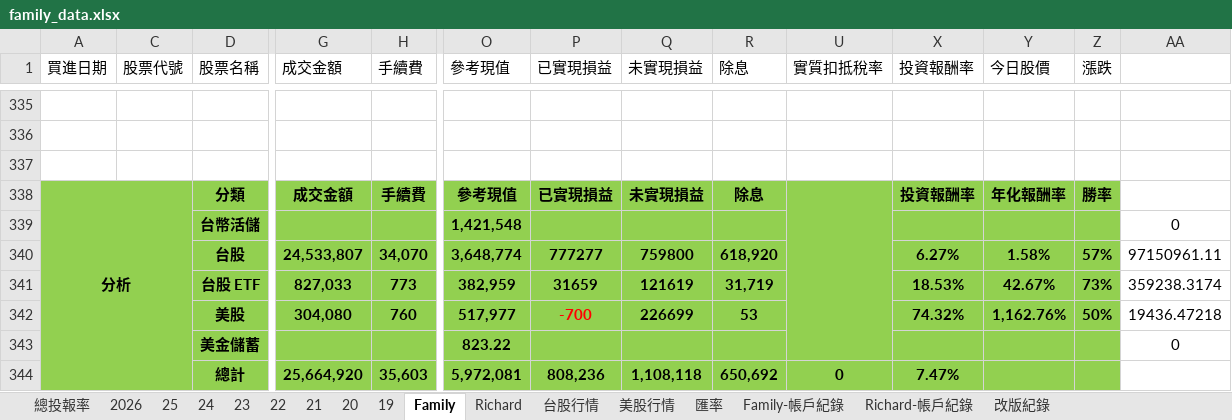
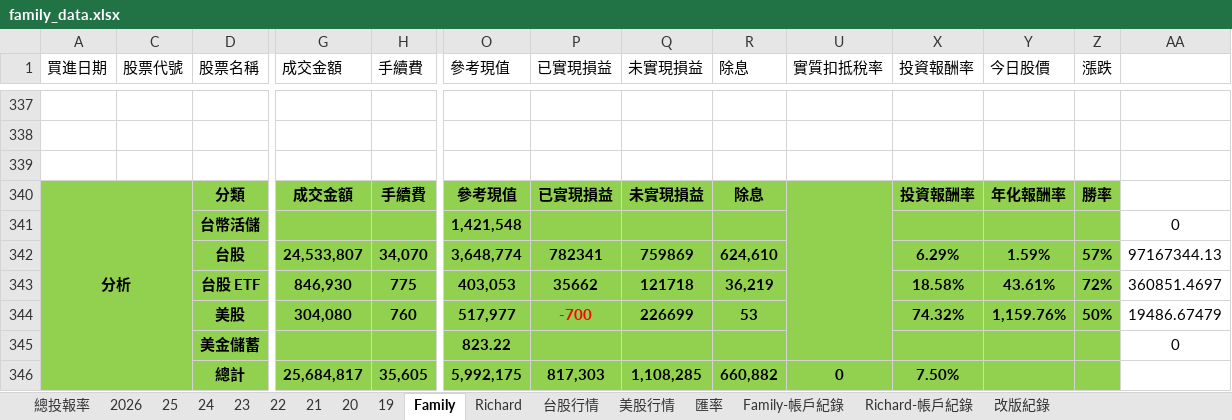
Before and after one commit to even182/family-streamlit-dashboard, an Excel workbook: data/family_data.xlsx, sheet Family, drawn as a sheet; only a part is shown, gaps mark what is left out; values as stored, in another font and other column widths than the file's, no borders; charts and pictures and conditional formats not drawn; removed rows and columns are numbered as before the commit, all else as after; rows hold the shown columns only; the diff covers the shown part only; the diff names each change by its address in the sheet, - before the commit and + after, or states it on an @@ line.

Commit message:
update: family data (2026-06-20)

```diff
--- a/data/family_data.xlsx (sheet Family)
+++ b/data/family_data.xlsx (sheet Family)
-row 340:  |  | 台股 | 24,533,807 | 34,070 | 3,648,774 | 777277 | 759800 | 618,920 |  | 6.27% | 1.58% | 57% | 97150961.11
-row 341:  |  | 台股 ETF | 827,033 | 773 | 382,959 | 31659 | 121619 | 31,719 |  | 18.53% | 42.67% | 73% | 359238.3174
+row 342:  |  | 台股 | 24,533,807 | 34,070 | 3,648,774 | 782341 | 759869 | 624,610 |  | 6.29% | 1.59% | 57% | 97167344.13
+row 343:  |  | 台股 ETF | 846,930 | 775 | 403,053 | 35662 | 121718 | 36,219 |  | 18.58% | 43.61% | 72% | 360851.4697
-Y344 (今日股價): 1,162.76%
+Y344 (今日股價): 1,159.76%
-AA344: 19436.47218
+AA344: 19486.67479
-row 344:  |  | 總計 | 25,664,920 | 35,603 | 5,972,081 | 808,236 | 1,108,118 | 650,692 | 0 | 7.47%
+row 346:  |  | 總計 | 25,684,817 | 35,605 | 5,992,175 | 817,303 | 1,108,285 | 660,882 | 0 | 7.50%
```
Also changed, not shown: 2 added rows, 63 edited cells and cell formats elsewhere in this sheet, sheet 2026, sheet Richard, sheet 總投報率, formulas that keep their value, hidden cells, charts or pictures.
